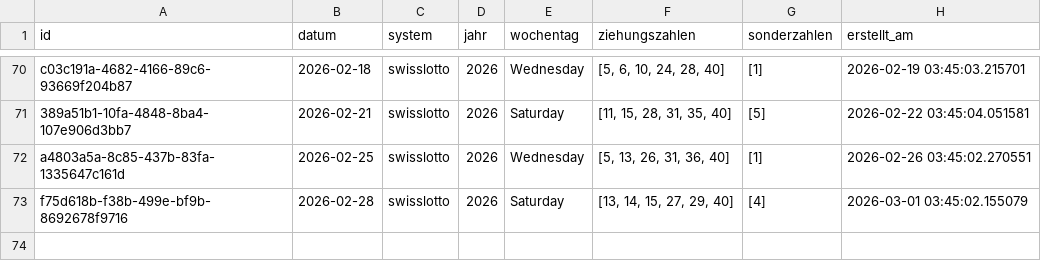
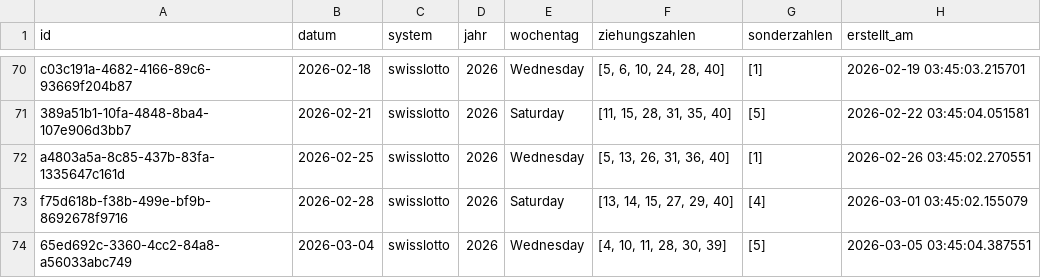
Before and after one commit to braamane/lotto, a CSV file: swisslotto_diff.csv, drawn as a sheet; only a part is shown, gaps mark what is left out.

Commit message:
📤 Auto-Upload: neue Ziehungen für swisslotto

```diff
--- a/swisslotto_diff.csv
+++ b/swisslotto_diff.csv
@@ -73 +73,2 @@ a4803a5a-8c85-437b-83fa-1335647c161d,2026-02-25,swisslotto,2026,Wednesday,"[5, 1
 f75d618b-f38b-499e-bf9b-8692678f9716,2026-02-28,swisslotto,2026,Saturday,"[13, 14, 15, 27, 29, 40]",[4],2026-03-01 03:45:02.155079
+65ed692c-3360-4cc2-84a8-a56033abc749,2026-03-04,swisslotto,2026,Wednesday,"[4, 10, 11, 28, 30, 39]",[5],2026-03-05 03:45:04.387551
```
